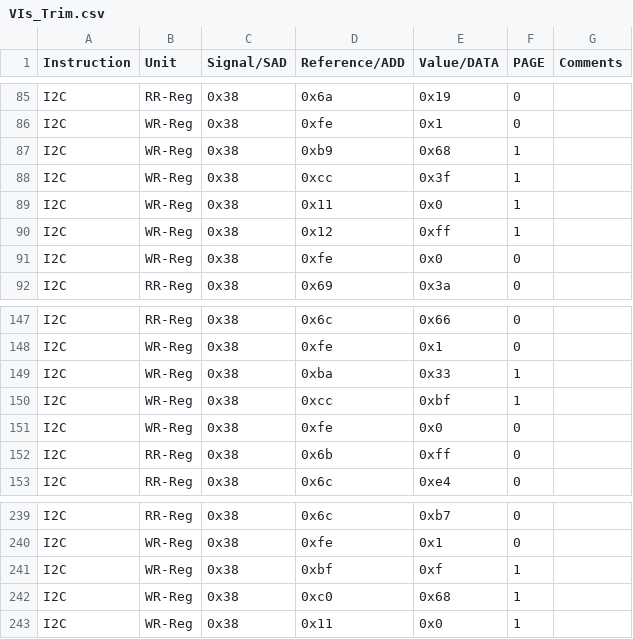
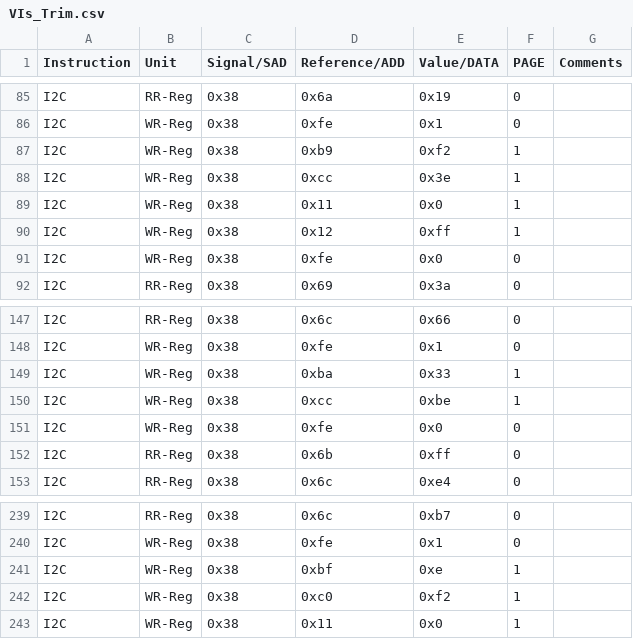
Before and after one commit to HarishKumarSedu/Aerodyne, a CSV file: Optim_Trims/ate/VIs_Trim.csv, drawn as a sheet; only a part is shown, gaps mark what is left out.

```diff
--- a/Optim_Trims/ate/VIs_Trim.csv
+++ b/Optim_Trims/ate/VIs_Trim.csv
@@ -86,4 +86,4 @@ I2C,RR-Reg,0x38,0x6a,0x19,0,
 I2C,WR-Reg,0x38,0xfe,0x1,0,
-I2C,WR-Reg,0x38,0xb9,0x68,1,
-I2C,WR-Reg,0x38,0xcc,0x3f,1,
+I2C,WR-Reg,0x38,0xb9,0xf2,1,
+I2C,WR-Reg,0x38,0xcc,0x3e,1,
 I2C,WR-Reg,0x38,0x11,0x0,1,
@@ -149,3 +149,3 @@ I2C,WR-Reg,0x38,0xfe,0x1,0,
 I2C,WR-Reg,0x38,0xba,0x33,1,
-I2C,WR-Reg,0x38,0xcc,0xbf,1,
+I2C,WR-Reg,0x38,0xcc,0xbe,1,
 I2C,WR-Reg,0x38,0xfe,0x0,0,
@@ -240,4 +240,4 @@ I2C,RR-Reg,0x38,0x6c,0xb7,0,
 I2C,WR-Reg,0x38,0xfe,0x1,0,
-I2C,WR-Reg,0x38,0xbf,0xf,1,
-I2C,WR-Reg,0x38,0xc0,0x68,1,
+I2C,WR-Reg,0x38,0xbf,0xe,1,
+I2C,WR-Reg,0x38,0xc0,0xf2,1,
 I2C,WR-Reg,0x38,0x11,0x0,1,
```
Also changed, not shown: 2 other files.
